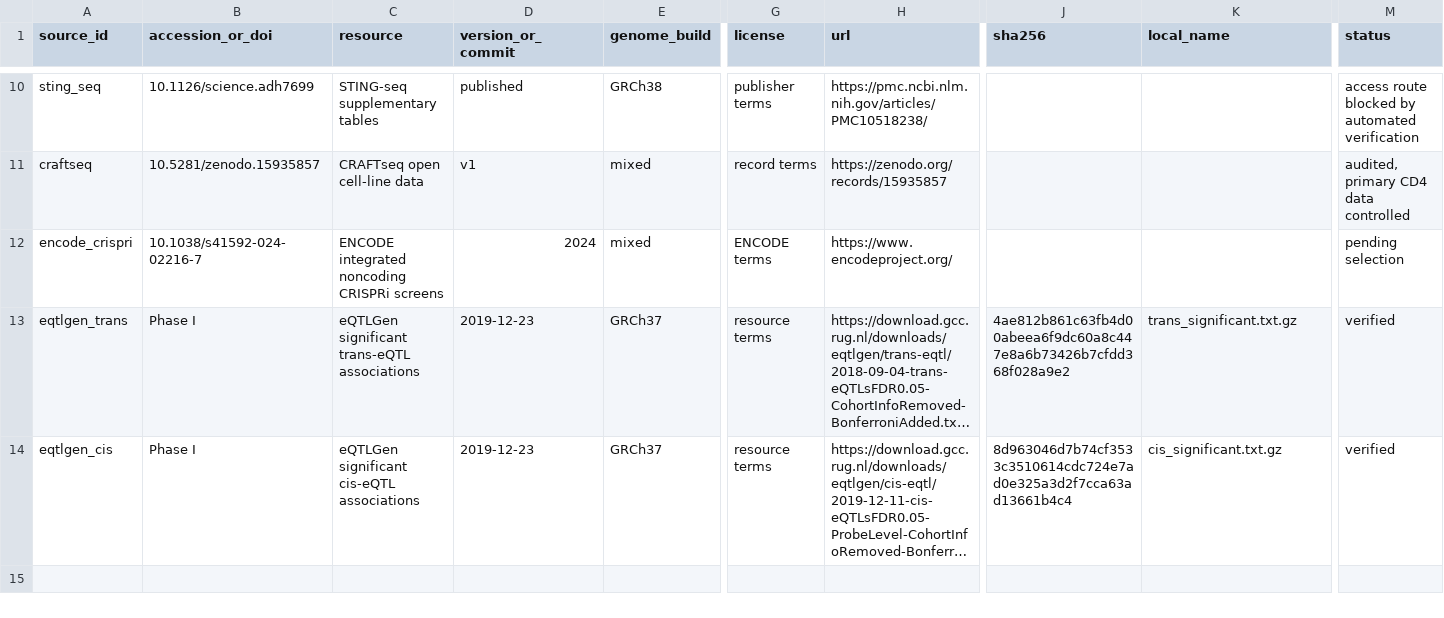
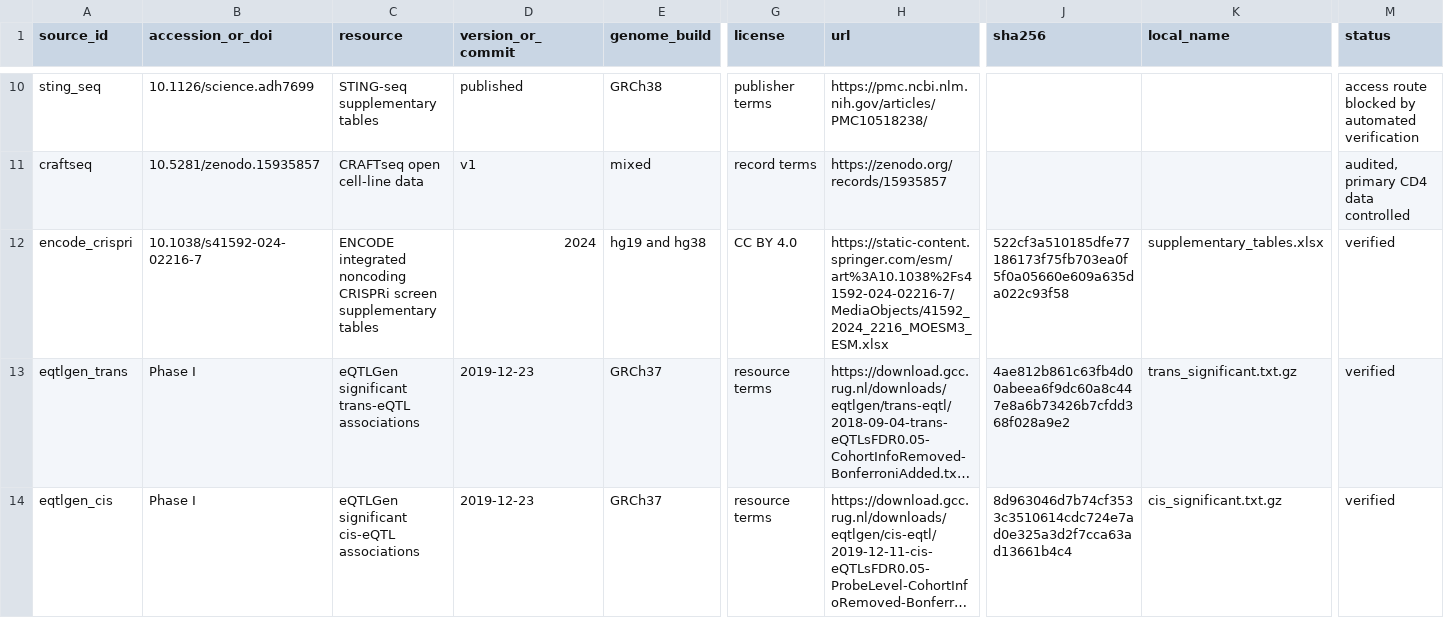
Before and after one commit to vxxqv/regulatory-transfer-functions, a TSV file: data_manifest/sources.tsv, drawn as a sheet; only a part is shown, gaps mark what is left out; long unchanged cells end in …; the diff names each change by its address in the sheet, - before the commit and + after, or states it on an @@ line.

Commit message:
freeze encode

```diff
--- a/data_manifest/sources.tsv
+++ b/data_manifest/sources.tsv
-C12 (resource): …noncoding CRISPRi screens
+C12 (resource): …noncoding CRISPRi screen supplementary tables
-E12 (genome_build): mixed
+E12 (genome_build): hg19 and hg38
-G12 (license): ENCODE terms
+G12 (license): CC BY 4.0
-H12 (url): https://www.encodeproject.org/
+H12 (url): https://static-content.springer.com/esm/art%3A10.1038%2Fs41592-024-02216-7/MediaObjects/41592_2024_2216_MOESM3_ESM.xlsx
-J12 (sha256): (empty)
+J12 (sha256): 522cf3a510185dfe77186173f75fb703ea0f5f0a05660e609a635da022c93f58
-K12 (local_name): (empty)
+K12 (local_name): supplementary_tables.xlsx
-M12 (status): pending selection
+M12 (status): verified
```
